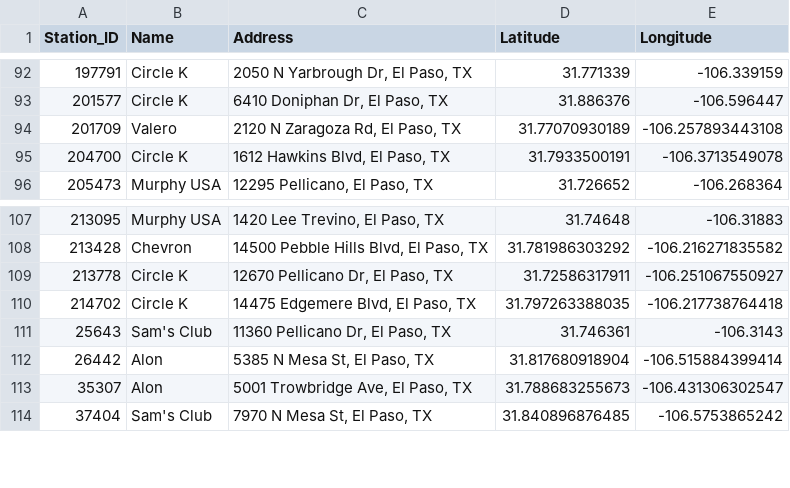
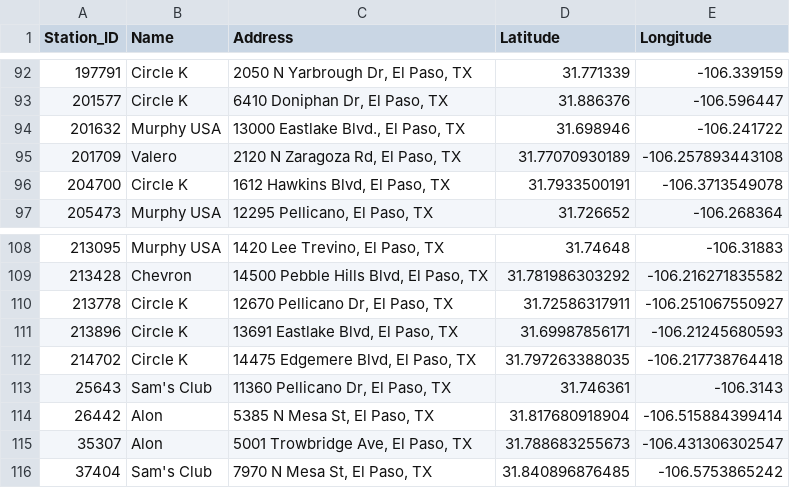
Before and after one commit to hoffmanap/epgas, a CSV file: station_master.csv, drawn as a sheet; only a part is shown, gaps mark what is left out.

```diff
--- a/station_master.csv
+++ b/station_master.csv
@@ -93,2 +93,3 @@ Station_ID,Name,Address,Latitude,Longitude
 201577,Circle K,"6410 Doniphan Dr, El Paso, TX",31.886376,-106.596447
+201632,Murphy USA,"13000 Eastlake Blvd., El Paso, TX",31.698946,-106.241722
 201709,Valero,"2120 N Zaragoza Rd, El Paso, TX",31.77070930189,-106.257893443108
@@ -109,2 +110,3 @@ Station_ID,Name,Address,Latitude,Longitude
 213778,Circle K,"12670 Pellicano Dr, El Paso, TX",31.72586317911,-106.251067550927
+213896,Circle K,"13691 Eastlake Blvd, El Paso, TX",31.69987856171,-106.21245680593
 214702,Circle K,"14475 Edgemere Blvd, El Paso, TX",31.797263388035,-106.217738764418
```
Also changed, not shown: el_paso_gas_prices.csv, station_price_history.csv.
